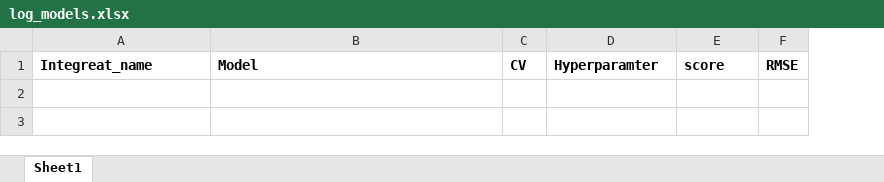
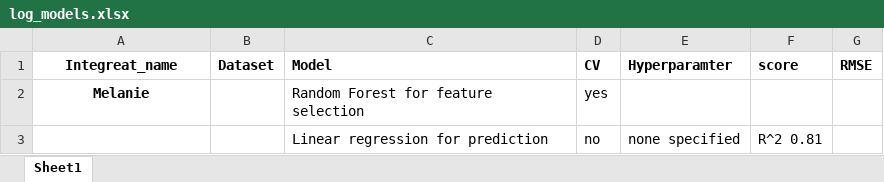
Before and after one commit to aungshumaan/MachineLearning_Housing, an Excel workbook: log_models.xlsx, sheet Sheet1, drawn as a sheet; values as stored, in another font and other column widths than the file's, no borders; the diff names each change by its address in the sheet, - before the commit and + after, or states it on an @@ line.

Commit message:
Update log models

```diff
--- a/log_models.xlsx (sheet Sheet1)
+++ b/log_models.xlsx (sheet Sheet1)
+column B (Dataset), empty
-A1 alignment: left
+A1 alignment: center
+row 2: Melanie |  | Random Forest for feature selection | yes
+row 3:  |  | Linear regression for prediction | no | none specified | R^2 0.81
```
